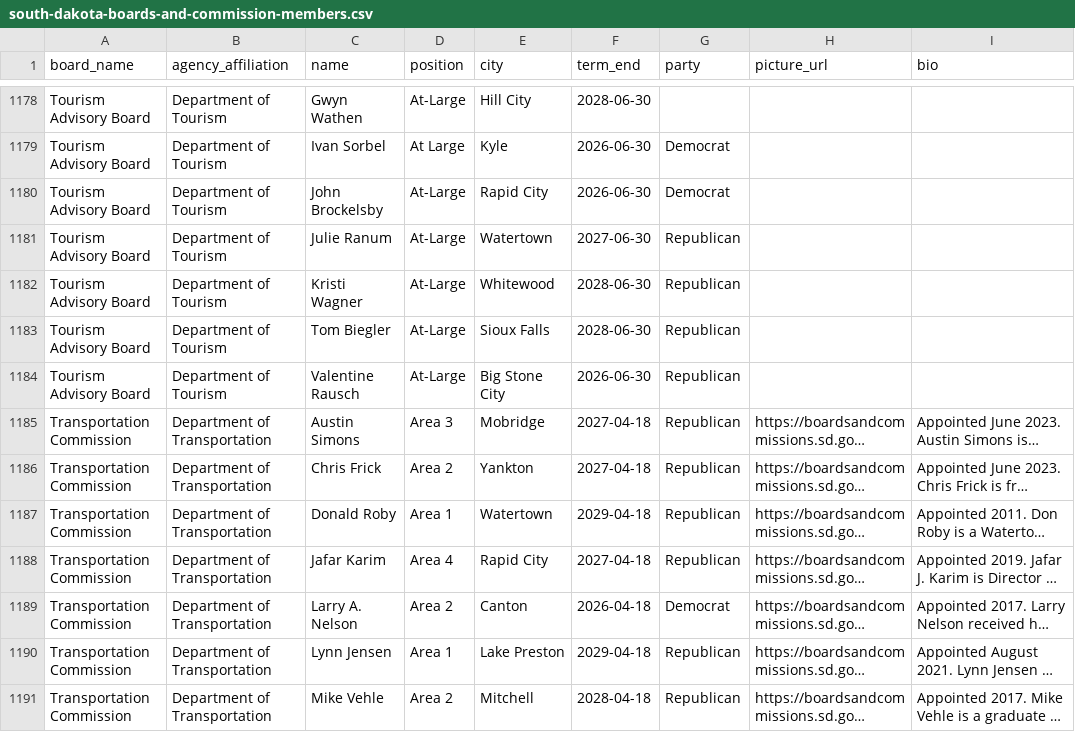
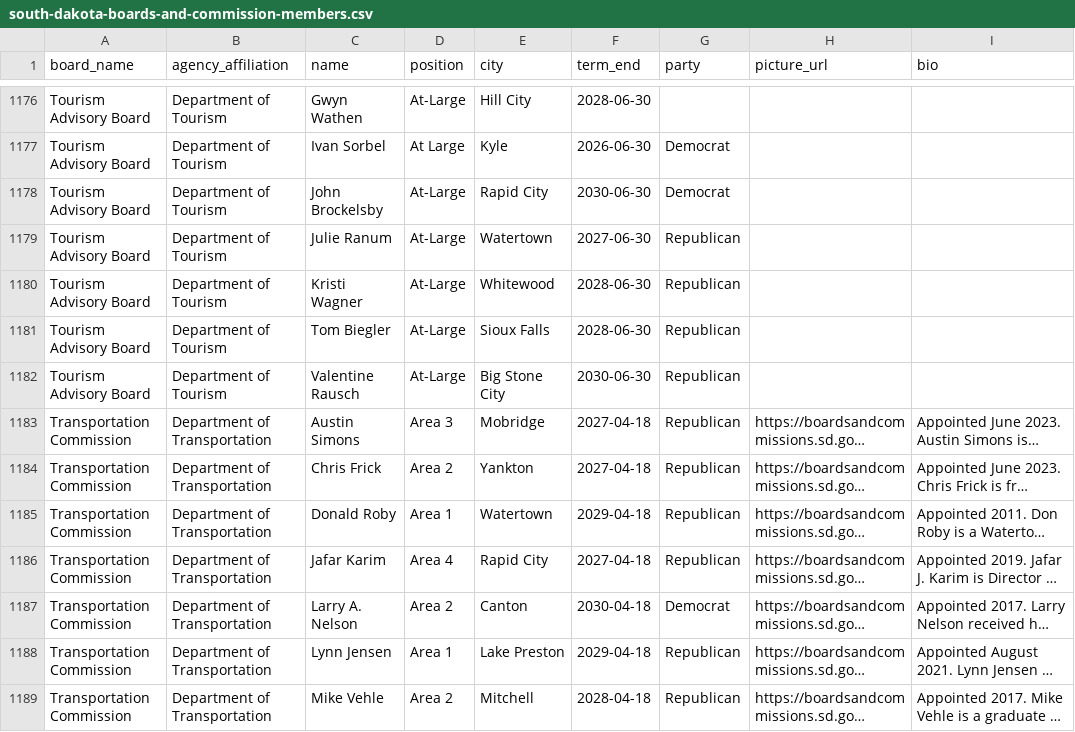
Before and after one commit to cjwinchester/south-dakota-boards-commissions, a CSV file: south-dakota-boards-and-commission-members.csv, drawn as a sheet; only a part is shown, gaps mark what is left out; long unchanged cells end in …; addresses are those after the commit; the diff covers the shown part only; the diff names each change by its address in the sheet, - before the commit and + after, or states it on an @@ line.

```diff
--- a/south-dakota-boards-and-commission-members.csv
+++ b/south-dakota-boards-and-commission-members.csv
-F1178 (term_end): 2026-06-30
+F1178 (term_end): 2030-06-30
-F1182 (term_end): 2026-06-30
+F1182 (term_end): 2030-06-30
-F1187 (term_end): 2026-04-18
+F1187 (term_end): 2030-04-18
```
Also changed, not shown: 2 removed rows and 12 edited cells elsewhere in this file.
